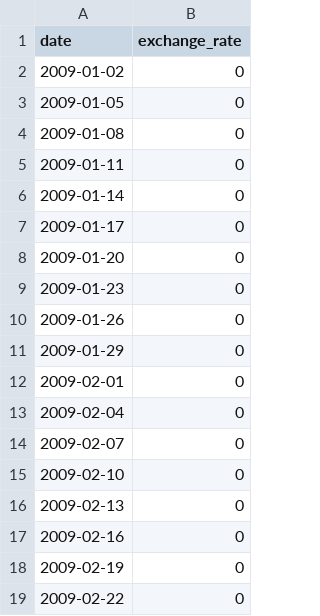
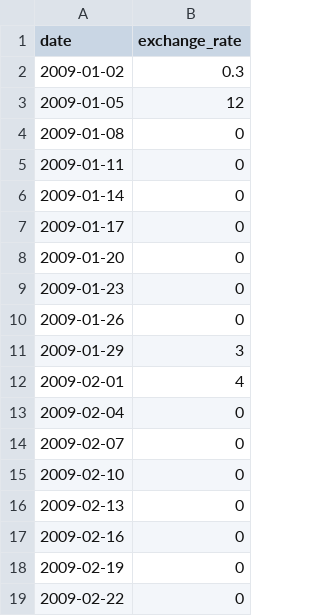
Before and after one commit to DjoykeAbyah/42_CPP-MODULES, a CSV file: CPP_09/ex00/data.csv, drawn as a sheet; only a part is shown.

```diff
--- a/CPP_09/ex00/data.csv
+++ b/CPP_09/ex00/data.csv
@@ -1,4 +1,4 @@
 date,exchange_rate
-2009-01-02,0
-2009-01-05,0
+2009-01-02,0.3
+2009-01-05,12
 2009-01-08,0
@@ -10,4 +10,4 @@ date,exchange_rate
 2009-01-26,0
-2009-01-29,0
-2009-02-01,0
+2009-01-29,3
+2009-02-01,4
 2009-02-04,0
```
Also changed, not shown: 9 other files.
